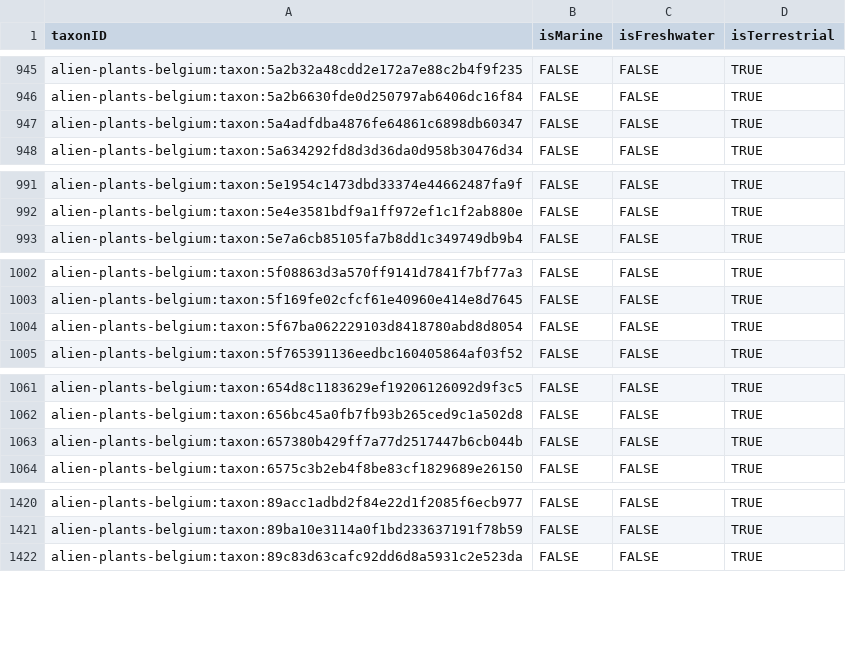
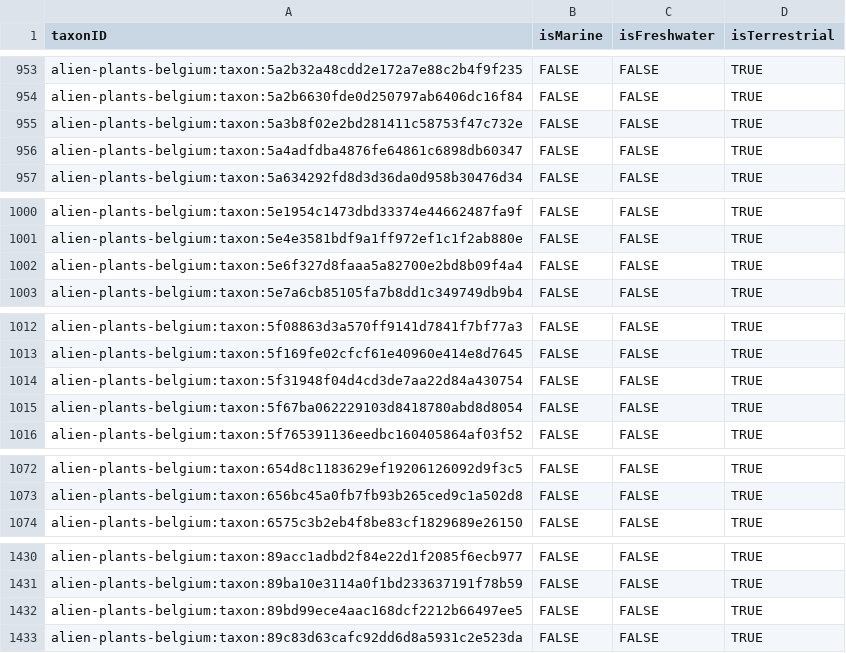
Before and after one commit to trias-project/alien-plants-belgium, a CSV file: data/processed/speciesprofile.csv, drawn as a sheet; only a part is shown, gaps mark what is left out; the diff covers the shown part only.

```diff
--- a/data/processed/speciesprofile.csv
+++ b/data/processed/speciesprofile.csv
@@ -946,2 +954,3 @@ alien-plants-belgium:taxon:5a2b32a48cdd2e172a7e88c2b4f9f235,FALSE,FALSE,TRUE
 alien-plants-belgium:taxon:5a2b6630fde0d250797ab6406dc16f84,FALSE,FALSE,TRUE
+alien-plants-belgium:taxon:5a3b8f02e2bd281411c58753f47c732e,FALSE,FALSE,TRUE
 alien-plants-belgium:taxon:5a4adfdba4876fe64861c6898db60347,FALSE,FALSE,TRUE
@@ -992,2 +1001,3 @@ alien-plants-belgium:taxon:5e1954c1473dbd33374e44662487fa9f,FALSE,FALSE,TRUE
 alien-plants-belgium:taxon:5e4e3581bdf9a1ff972ef1c1f2ab880e,FALSE,FALSE,TRUE
+alien-plants-belgium:taxon:5e6f327d8faaa5a82700e2bd8b09f4a4,FALSE,FALSE,TRUE
 alien-plants-belgium:taxon:5e7a6cb85105fa7b8dd1c349749db9b4,FALSE,FALSE,TRUE
@@ -1003,2 +1013,3 @@ alien-plants-belgium:taxon:5f08863d3a570ff9141d7841f7bf77a3,FALSE,FALSE,TRUE
 alien-plants-belgium:taxon:5f169fe02cfcf61e40960e414e8d7645,FALSE,FALSE,TRUE
+alien-plants-belgium:taxon:5f31948f04d4cd3de7aa22d84a430754,FALSE,FALSE,TRUE
 alien-plants-belgium:taxon:5f67ba062229103d8418780abd8d8054,FALSE,FALSE,TRUE
@@ -1062,3 +1073,2 @@ alien-plants-belgium:taxon:654d8c1183629ef19206126092d9f3c5,FALSE,FALSE,TRUE
 alien-plants-belgium:taxon:656bc45a0fb7fb93b265ced9c1a502d8,FALSE,FALSE,TRUE
-alien-plants-belgium:taxon:657380b429ff7a77d2517447b6cb044b,FALSE,FALSE,TRUE
 alien-plants-belgium:taxon:6575c3b2eb4f8be83cf1829689e26150,FALSE,FALSE,TRUE
@@ -1421,2 +1431,3 @@ alien-plants-belgium:taxon:89acc1adbd2f84e22d1f2085f6ecb977,FALSE,FALSE,TRUE
 alien-plants-belgium:taxon:89ba10e3114a0f1bd233637191f78b59,FALSE,FALSE,TRUE
+alien-plants-belgium:taxon:89bd99ece4aac168dcf2212b66497ee5,FALSE,FALSE,TRUE
 alien-plants-belgium:taxon:89c83d63cafc92dd6d8a5931c2e523da,FALSE,FALSE,TRUE
```
Also changed, not shown: 21 added rows and 2 removed rows elsewhere in this file, data/processed/distribution.csv, data/processed/taxon.csv, 1 other file.
